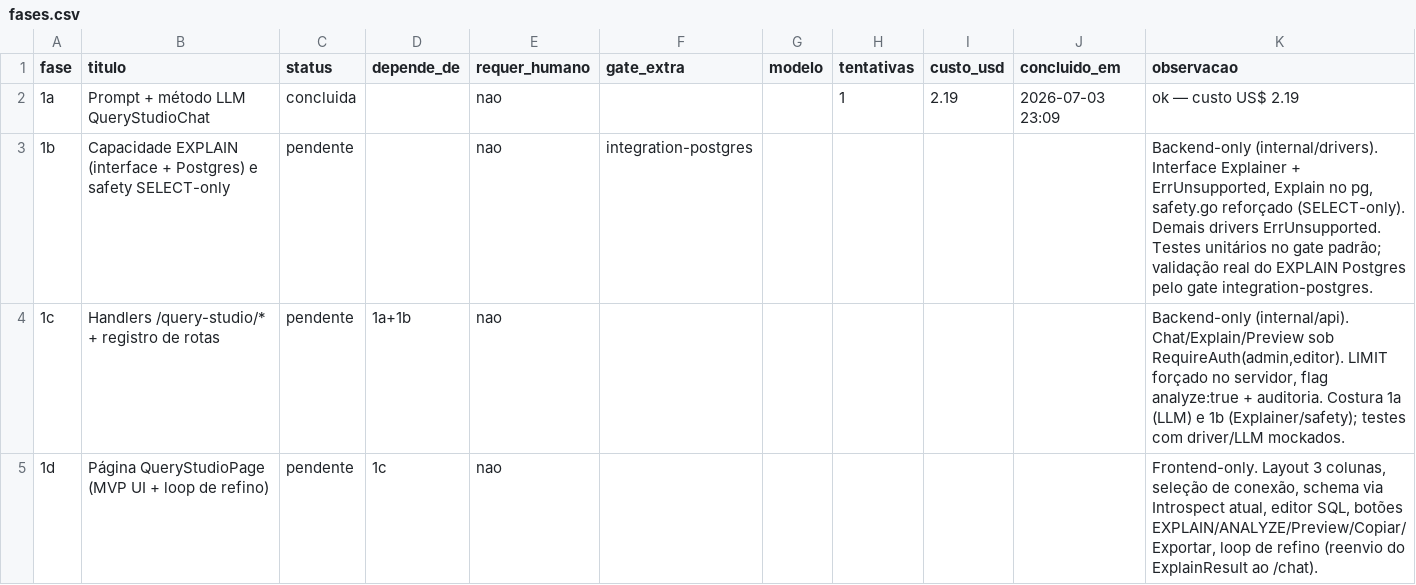
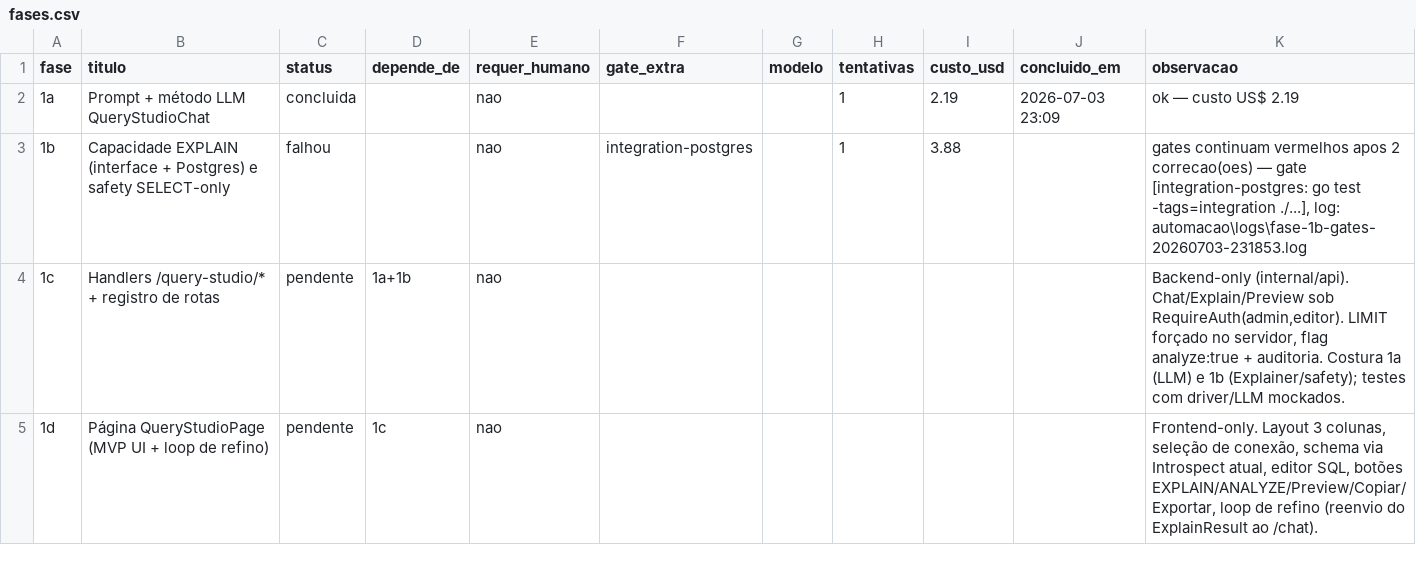
Before and after one commit to marcos14/contextforge, a CSV file: automacao/fases.csv, drawn as a sheet; only a part is shown.

Commit message:
chore(praxis): estado apos Fase 1b [falhou]

```diff
--- a/automacao/fases.csv
+++ b/automacao/fases.csv
@@ -2,3 +2,3 @@ fase;titulo;status;depende_de;requer_humano;gate_extra;modelo;tentativas;custo_u
 1a;Prompt + método LLM QueryStudioChat;concluida;;nao;;;1;2.19;2026-07-03 23:09;ok — custo US$ 2.19
-1b;Capacidade EXPLAIN (interface + Postgres) e safety SELECT-only;pendente;;nao;integration-postgres;;;;;"Backend-only (internal/drivers). Interface Explainer + ErrUnsupported, Explain no pg, safety.go reforçado (SELECT-only). Demais drivers ErrUnsupported. Testes unitários no gate padrão; validação real do EXPLAIN Postgres pelo gate integration-postgres."
+1b;Capacidade EXPLAIN (interface + Postgres) e safety SELECT-only;falhou;;nao;integration-postgres;;1;3.88;;gates continuam vermelhos apos 2 correcao(oes) — gate [integration-postgres: go test -tags=integration ./...], log: automacao\logs\fase-1b-gates-20260703-231853.log
 1c;Handlers /query-studio/* + registro de rotas;pendente;1a+1b;nao;;;;;;"Backend-only (internal/api). Chat/Explain/Preview sob RequireAuth(admin,editor). LIMIT forçado no servidor, flag analyze:true + auditoria. Costura 1a (LLM) e 1b (Explainer/safety); testes com driver/LLM mockados."
```
Also changed, not shown: 2 other files.
